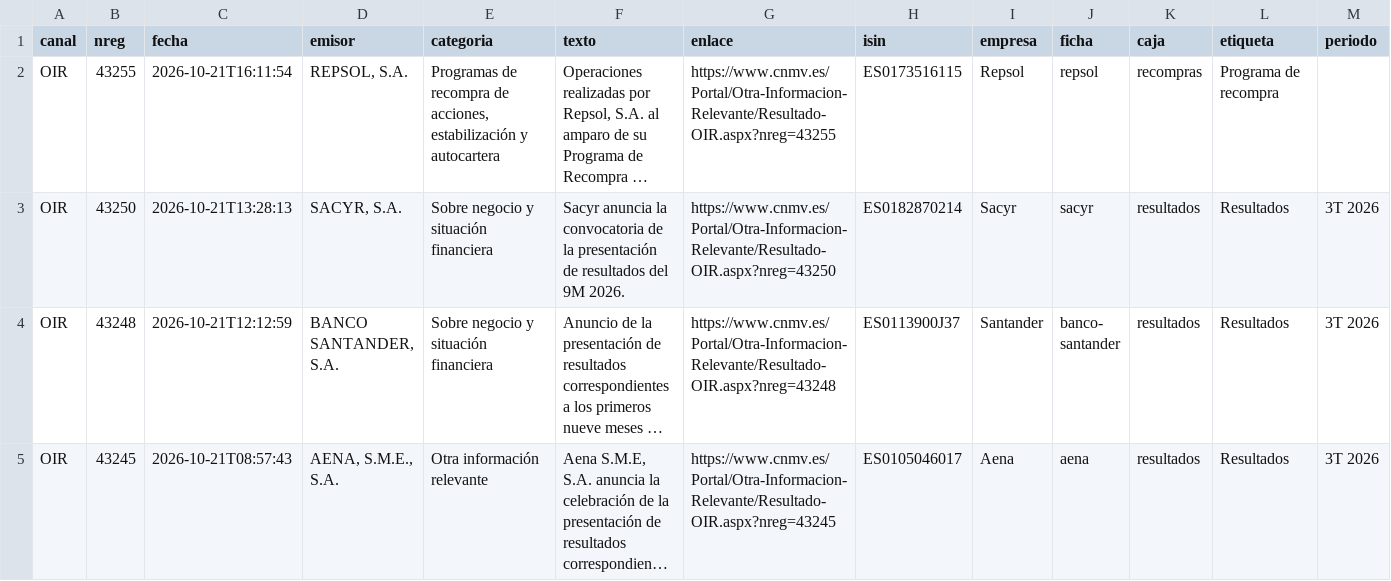
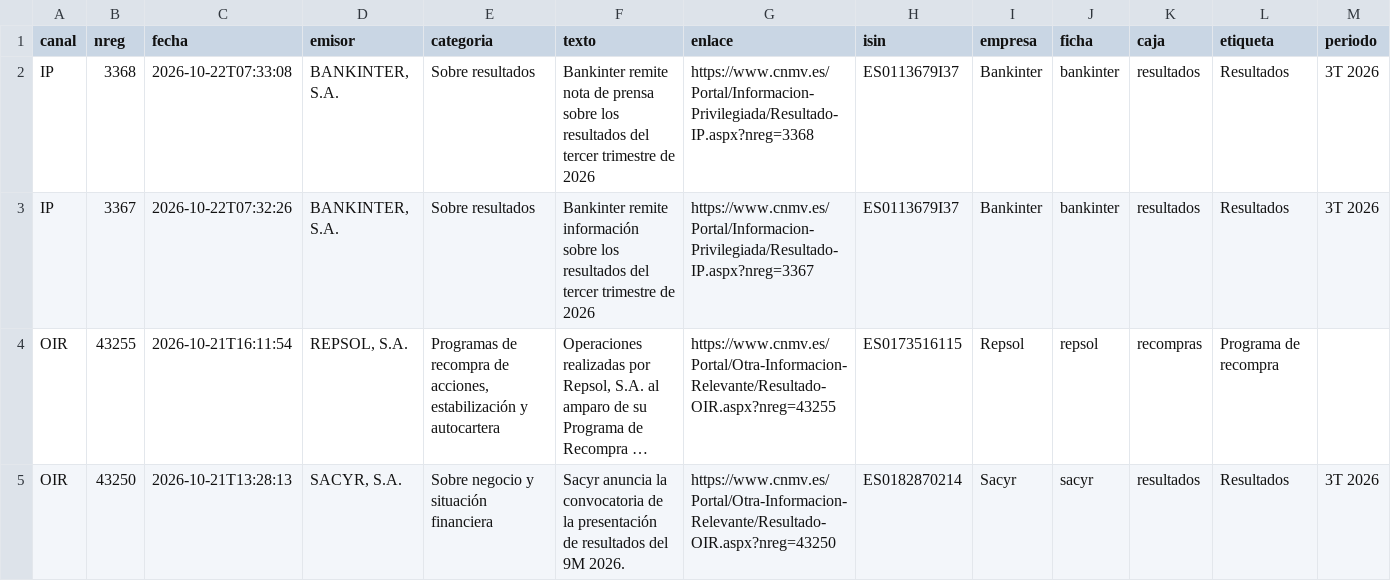
Before and after one commit to elespeculador-datos/ifg, a CSV file: docs/cnmv/datos/ibex35.csv, drawn as a sheet; only a part is shown; the shorter side is filled out with more unchanged rows; long unchanged cells end in …; rows hold the shown columns only; the diff names each change by its address in the sheet, - before the commit and + after, or states it on an @@ line.

```diff
--- a/docs/cnmv/datos/ibex35.csv
+++ b/docs/cnmv/datos/ibex35.csv
+row 2: IP | 3368 | 2026-10-22T07:33:08 | BANKINTER, S.A. | Sobre resultados | Bankinter remite nota de prensa sobre los resultados del tercer trimestre de 2026 | https://www.cnmv.es/Portal/Informacion-Privilegiada/Resultado-IP.aspx?nreg=3368 | ES0113679I37 | Bankinter | bankinter | resultados | Resultados | 3T 2026
+row 3: IP | 3367 | 2026-10-22T07:32:26 | BANKINTER, S.A. | Sobre resultados | Bankinter remite información sobre los resultados del tercer trimestre de 2026 | https://www.cnmv.es/Portal/Informacion-Privilegiada/Resultado-IP.aspx?nreg=3367 | ES0113679I37 | Bankinter | bankinter | resultados | Resultados | 3T 2026
```
Also changed, not shown: docs/cnmv/datos/comunicados.csv, 7 other files.
